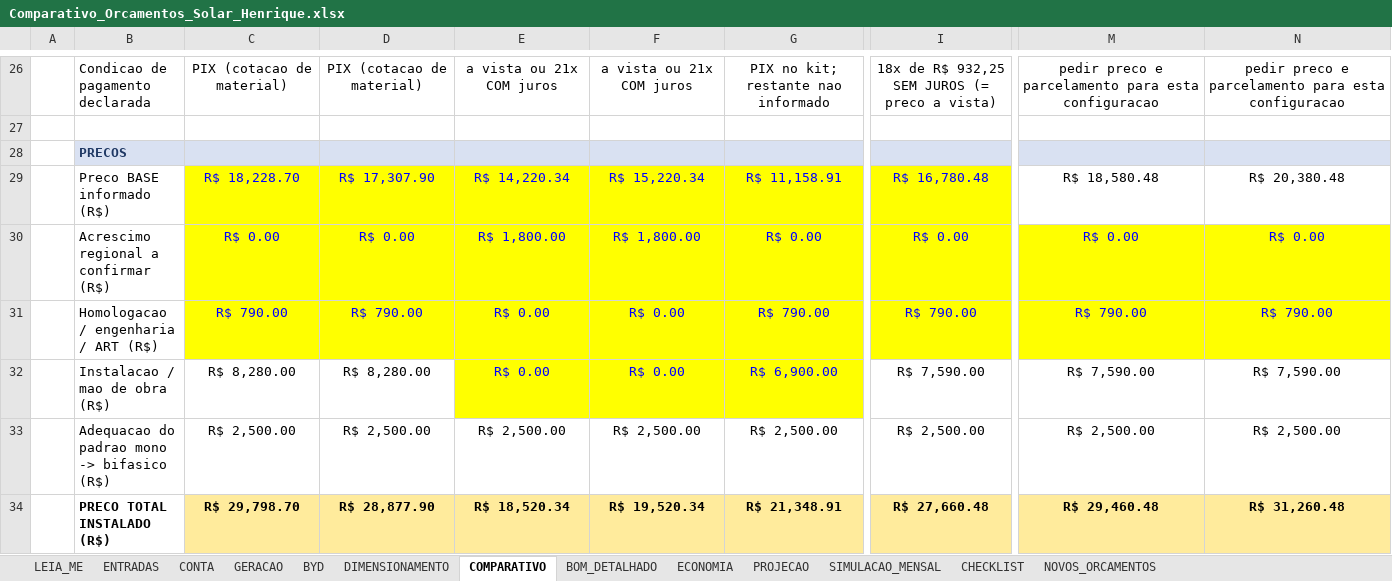
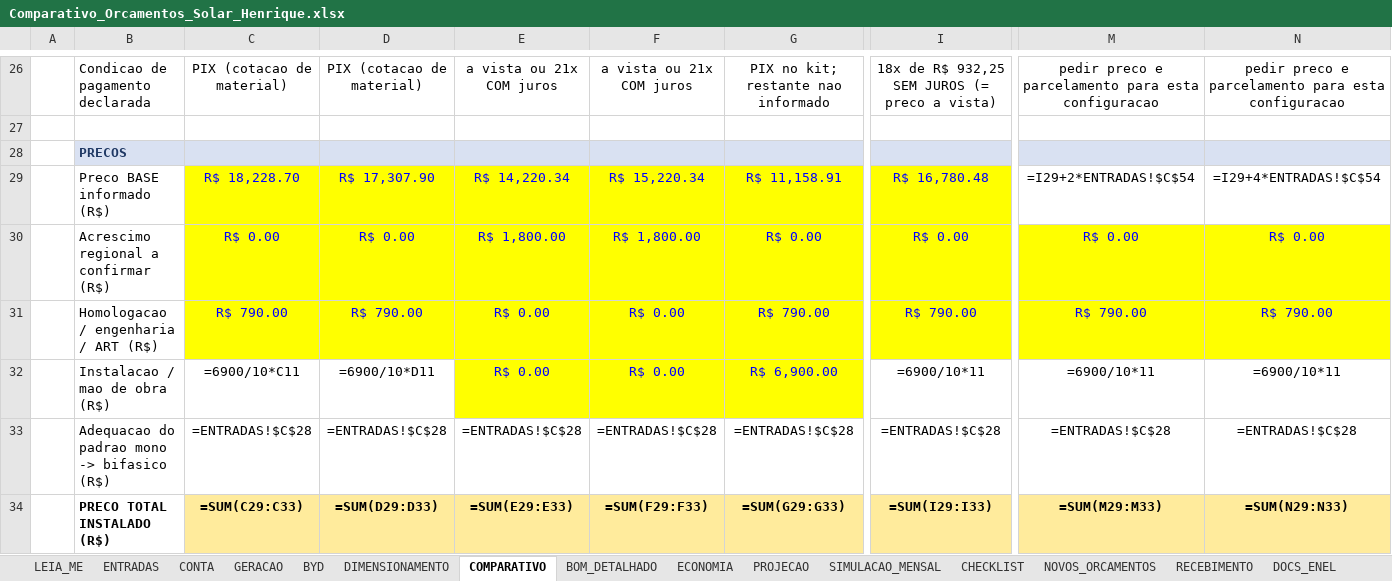
Before and after one commit to Henriquesb1993/PARTICULAR, an Excel workbook: solar/Comparativo_Orcamentos_Solar_Henrique.xlsx, sheet COMPARATIVO, drawn as a sheet; only a part is shown, gaps mark what is left out; values as stored, in another font and other column widths than the file's, no borders; formulas without a stored value are shown as written; the diff covers the shown part only; the diff names each change by its address in the sheet, - before the commit and + after, or states it on an @@ line.

```diff
--- a/solar/Comparativo_Orcamentos_Solar_Henrique.xlsx (sheet COMPARATIVO)
+++ b/solar/Comparativo_Orcamentos_Solar_Henrique.xlsx (sheet COMPARATIVO)
+sheet tab: RECEBIMENTO
+sheet tab: DOCS_ENEL
-M29: R$ 18,580.48
+M29: =I29+2*ENTRADAS!$C$54
-N29: R$ 20,380.48
+N29: =I29+4*ENTRADAS!$C$54
-C32: R$ 8,280.00
+C32: =6900/10*C11
-D32: R$ 8,280.00
+D32: =6900/10*D11
-I32: R$ 7,590.00
+I32: =6900/10*11
-M32: R$ 7,590.00
+M32: =6900/10*11
-N32: R$ 7,590.00
+N32: =6900/10*11
-C33: R$ 2,500.00
+C33: =ENTRADAS!$C$28
-D33: R$ 2,500.00
+D33: =ENTRADAS!$C$28
-E33: R$ 2,500.00
+E33: =ENTRADAS!$C$28
-F33: R$ 2,500.00
+F33: =ENTRADAS!$C$28
-G33: R$ 2,500.00
+G33: =ENTRADAS!$C$28
-I33: R$ 2,500.00
+I33: =ENTRADAS!$C$28
-M33: R$ 2,500.00
+M33: =ENTRADAS!$C$28
-N33: R$ 2,500.00
+N33: =ENTRADAS!$C$28
-C34: R$ 29,798.70
+C34: =SUM(C29:C33)
-D34: R$ 28,877.90
+D34: =SUM(D29:D33)
-E34: R$ 18,520.34
+E34: =SUM(E29:E33)
-F34: R$ 19,520.34
+F34: =SUM(F29:F33)
-G34: R$ 21,348.91
+G34: =SUM(G29:G33)
-I34: R$ 27,660.48
+I34: =SUM(I29:I33)
-M34: R$ 29,460.48
+M34: =SUM(M29:M33)
-N34: R$ 31,260.48
+N34: =SUM(N29:N33)
```
Also changed, not shown: 384 edited cells elsewhere in this sheet, sheet PROJECAO, sheet ECONOMIA, sheet BYD, sheet SIMULACAO_MENSAL, sheet GERACAO, sheet CONTA, 4 more sheets, other sheet tabs, 1 other file.
